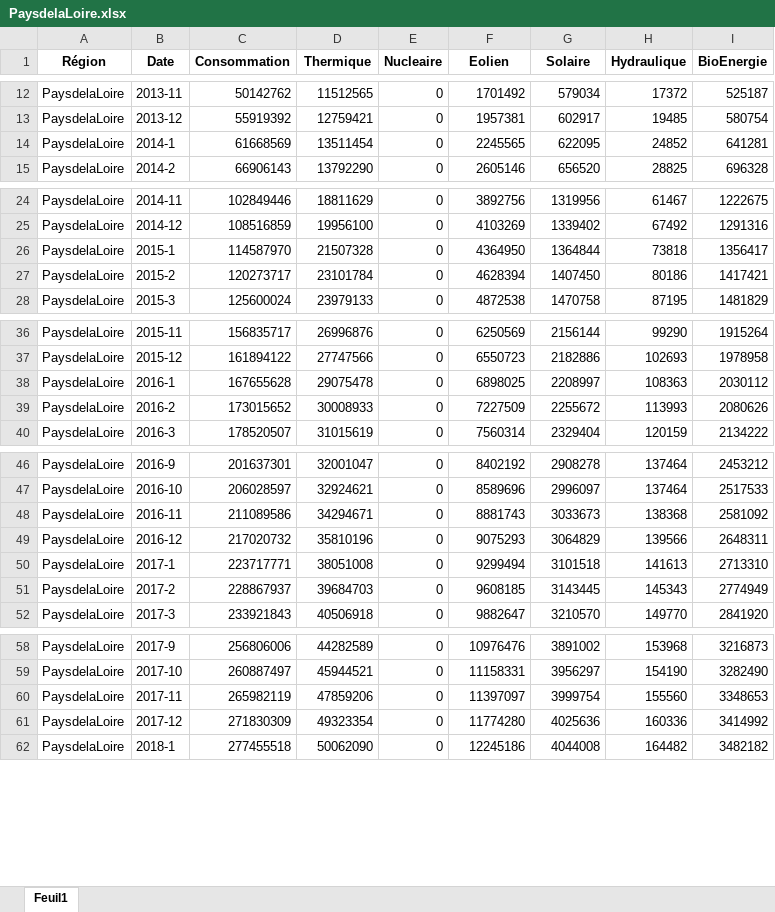
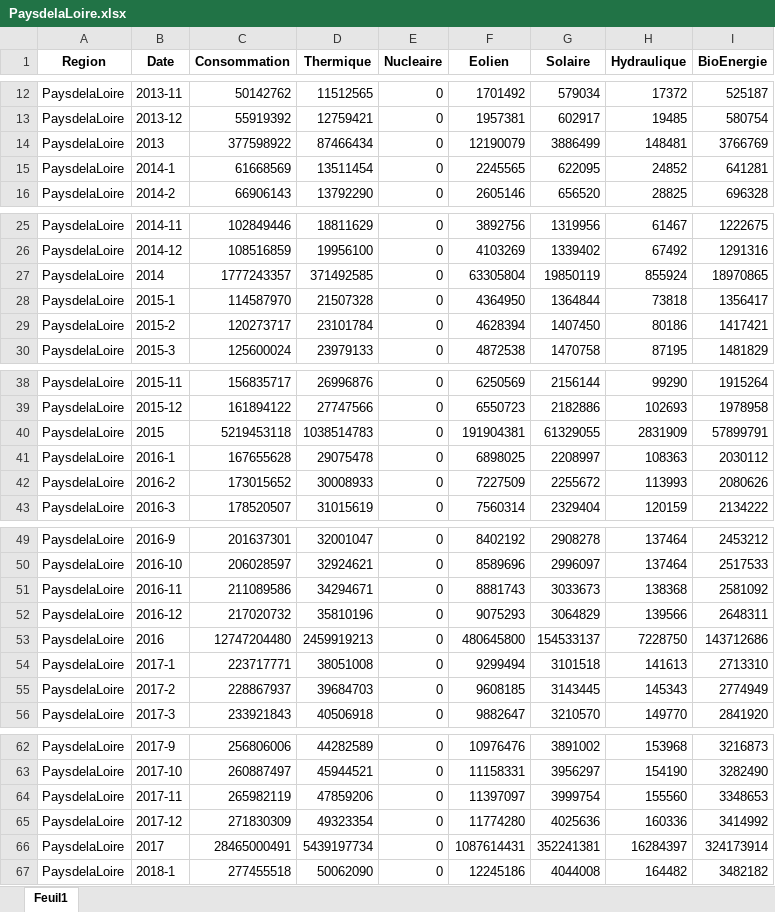
Before and after one commit to danphannguyen/EnerViz, an Excel workbook: Data Mix/Resultat/PaysdelaLoire.xlsx, sheet Feuil1, drawn as a sheet; only a part is shown, gaps mark what is left out; values as stored, in another font and other column widths than the file's, no borders; the diff covers the shown part only; the diff names each change by its address in the sheet, - before the commit and + after, or states it on an @@ line.

```diff
--- a/Data Mix/Resultat/PaysdelaLoire.xlsx (sheet Feuil1)
+++ b/Data Mix/Resultat/PaysdelaLoire.xlsx (sheet Feuil1)
-A1: Région
+A1: Region
+row 14: PaysdelaLoire | 2013 | 377598922 | 87466434 | 0 | 12190079 | 3886499 | 148481 | 3766769
+row 27: PaysdelaLoire | 2014 | 1777243357 | 371492585 | 0 | 63305804 | 19850119 | 855924 | 18970865
+row 40: PaysdelaLoire | 2015 | 5219453118 | 1038514783 | 0 | 191904381 | 61329055 | 2831909 | 57899791
+row 53: PaysdelaLoire | 2016 | 12747204480 | 2459919213 | 0 | 480645800 | 154533137 | 7228750 | 143712686
+row 66: PaysdelaLoire | 2017 | 28465000491 | 5439197734 | 0 | 1087614431 | 352241381 | 16284397 | 324173914
```
Also changed, not shown: 4 added rows elsewhere in this sheet, Data Mix/Resultat/Auvergne.xlsx, Data Mix/Resultat/Bourgogne.xlsx, 12 other files.
